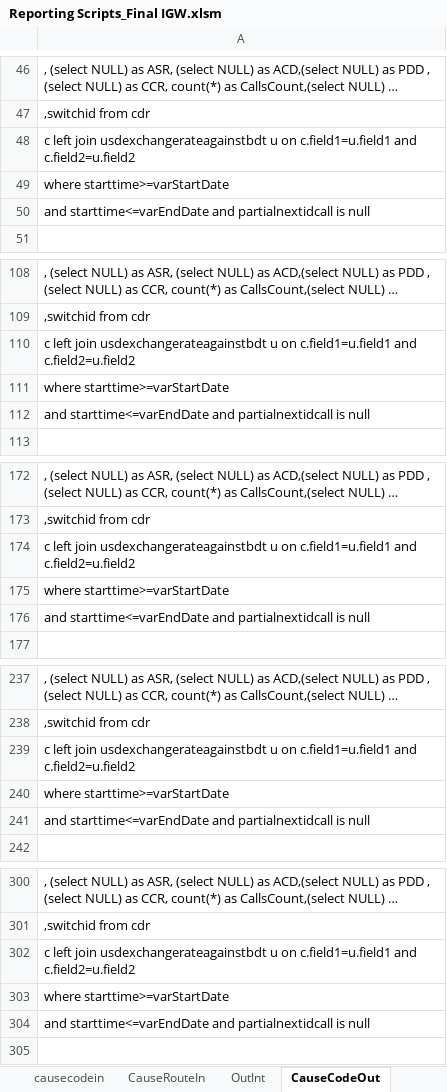
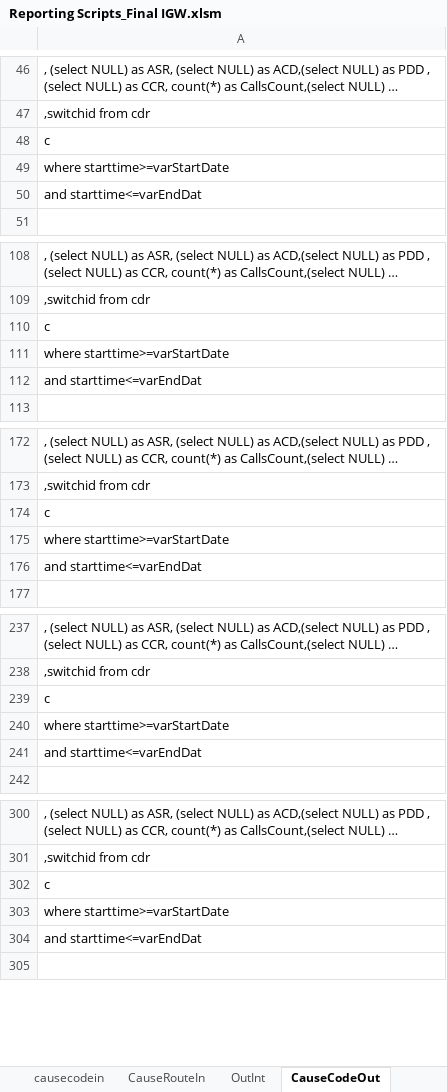
Before and after one commit to pialmmh/telcobright-billing, an Excel workbook: ToolsAndScripts/Reporting Scripts_Final IGW.xlsm, sheet CauseCodeOut, drawn as a sheet; only a part is shown, gaps mark what is left out; long unchanged cells end in …; values as stored, in another font and other column widths than the file's, no borders; the diff covers the shown part only; the diff names each change by its address in the sheet, - before the commit and + after, or states it on an @@ line.

Commit message:
14oct2018

```diff
--- a/ToolsAndScripts/Reporting Scripts_Final IGW.xlsm (sheet CauseCodeOut)
+++ b/ToolsAndScripts/Reporting Scripts_Final IGW.xlsm (sheet CauseCodeOut)
-A48: c left join usdexchangerateagainstbdt u on c.field1=u.field1 and c.field2=u.field2
+A48: c
-A50: and starttime<=varEndDate and partialnextidcall is null
+A50: and starttime<=varEndDat
-A110: c left join usdexchangerateagainstbdt u on c.field1=u.field1 and c.field2=u.field2
+A110: c
-A112: and starttime<=varEndDate and partialnextidcall is null
+A112: and starttime<=varEndDat
-A174: c left join usdexchangerateagainstbdt u on c.field1=u.field1 and c.field2=u.field2
+A174: c
-A176: and starttime<=varEndDate and partialnextidcall is null
+A176: and starttime<=varEndDat
-A239: c left join usdexchangerateagainstbdt u on c.field1=u.field1 and c.field2=u.field2
+A239: c
-A241: and starttime<=varEndDate and partialnextidcall is null
+A241: and starttime<=varEndDat
-A302: c left join usdexchangerateagainstbdt u on c.field1=u.field1 and c.field2=u.field2
+A302: c
-A304: and starttime<=varEndDate and partialnextidcall is null
+A304: and starttime<=varEndDat
```
Also changed, not shown: 1286 edited cells elsewhere in this sheet, sheet OutInt, charts or pictures.
